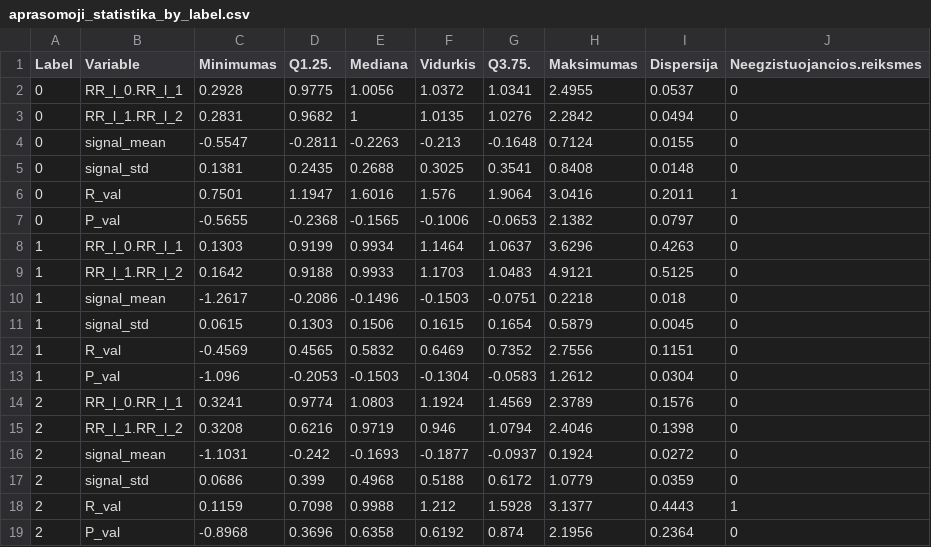
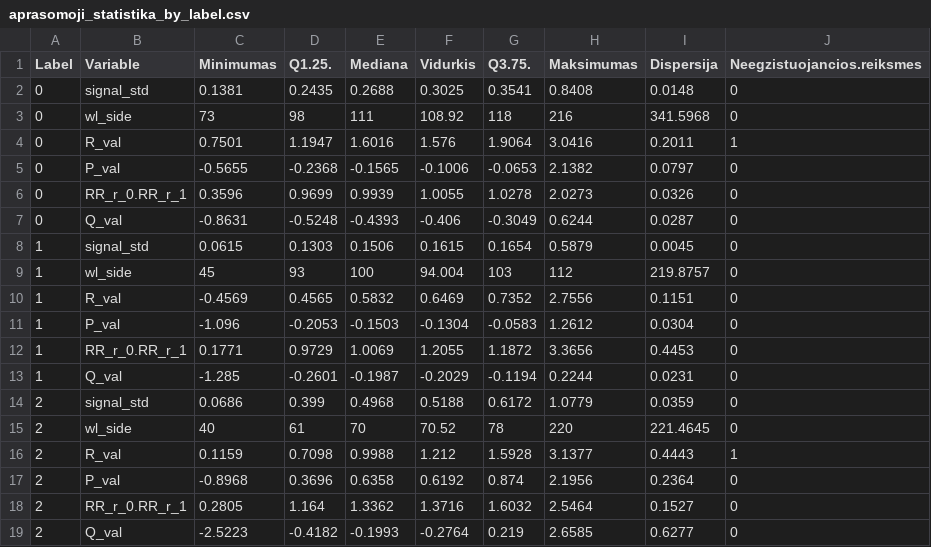
Before and after one commit to LivetaK/duomenu_tyryba_ir_masininis_mokymasis, a CSV file: csv/aprasomoji_statistika_by_label.csv, drawn as a sheet.

```diff
--- a/csv/aprasomoji_statistika_by_label.csv
+++ b/csv/aprasomoji_statistika_by_label.csv
@@ -1,19 +1,19 @@
 "Label","Variable","Minimumas","Q1.25.","Mediana","Vidurkis","Q3.75.","Maksimumas","Dispersija","Neegzistuojancios.reiksmes"
-0,"RR_l_0.RR_l_1",0.2928,0.9775,1.0056,1.0372,1.0341,2.4955,0.0537,0
-0,"RR_l_1.RR_l_2",0.2831,0.9682,1,1.0135,1.0276,2.2842,0.0494,0
-0,"signal_mean",-0.5547,-0.2811,-0.2263,-0.213,-0.1648,0.7124,0.0155,0
 0,"signal_std",0.1381,0.2435,0.2688,0.3025,0.3541,0.8408,0.0148,0
+0,"wl_side",73,98,111,108.92,118,216,341.5968,0
 0,"R_val",0.7501,1.1947,1.6016,1.576,1.9064,3.0416,0.2011,1
 0,"P_val",-0.5655,-0.2368,-0.1565,-0.1006,-0.0653,2.1382,0.0797,0
-1,"RR_l_0.RR_l_1",0.1303,0.9199,0.9934,1.1464,1.0637,3.6296,0.4263,0
-1,"RR_l_1.RR_l_2",0.1642,0.9188,0.9933,1.1703,1.0483,4.9121,0.5125,0
-1,"signal_mean",-1.2617,-0.2086,-0.1496,-0.1503,-0.0751,0.2218,0.018,0
+0,"RR_r_0.RR_r_1",0.3596,0.9699,0.9939,1.0055,1.0278,2.0273,0.0326,0
+0,"Q_val",-0.8631,-0.5248,-0.4393,-0.406,-0.3049,0.6244,0.0287,0
 1,"signal_std",0.0615,0.1303,0.1506,0.1615,0.1654,0.5879,0.0045,0
+1,"wl_side",45,93,100,94.004,103,112,219.8757,0
 1,"R_val",-0.4569,0.4565,0.5832,0.6469,0.7352,2.7556,0.1151,0
 1,"P_val",-1.096,-0.2053,-0.1503,-0.1304,-0.0583,1.2612,0.0304,0
-2,"RR_l_0.RR_l_1",0.3241,0.9774,1.0803,1.1924,1.4569,2.3789,0.1576,0
-2,"RR_l_1.RR_l_2",0.3208,0.6216,0.9719,0.946,1.0794,2.4046,0.1398,0
-2,"signal_mean",-1.1031,-0.242,-0.1693,-0.1877,-0.0937,0.1924,0.0272,0
+1,"RR_r_0.RR_r_1",0.1771,0.9729,1.0069,1.2055,1.1872,3.3656,0.4453,0
+1,"Q_val",-1.285,-0.2601,-0.1987,-0.2029,-0.1194,0.2244,0.0231,0
 2,"signal_std",0.0686,0.399,0.4968,0.5188,0.6172,1.0779,0.0359,0
+2,"wl_side",40,61,70,70.52,78,220,221.4645,0
 2,"R_val",0.1159,0.7098,0.9988,1.212,1.5928,3.1377,0.4443,1
 2,"P_val",-0.8968,0.3696,0.6358,0.6192,0.874,2.1956,0.2364,0
+2,"RR_r_0.RR_r_1",0.2805,1.164,1.3362,1.3716,1.6032,2.5464,0.1527,0
+2,"Q_val",-2.5223,-0.4182,-0.1993,-0.2764,0.219,2.6585,0.6277,0
```
Also changed, not shown: csv/aprasomoji_atrinktu_duomenu_statistika.csv, 13 other files.
